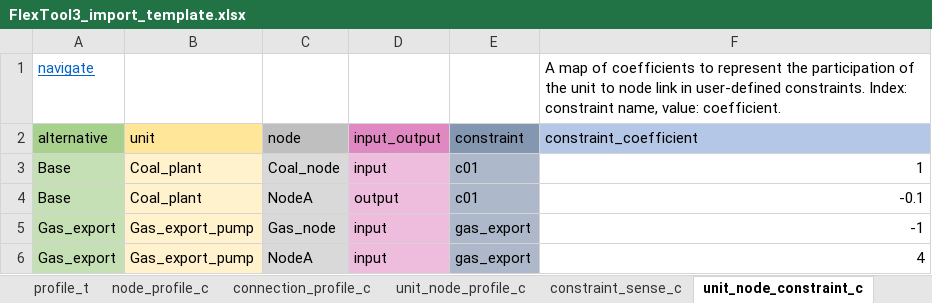
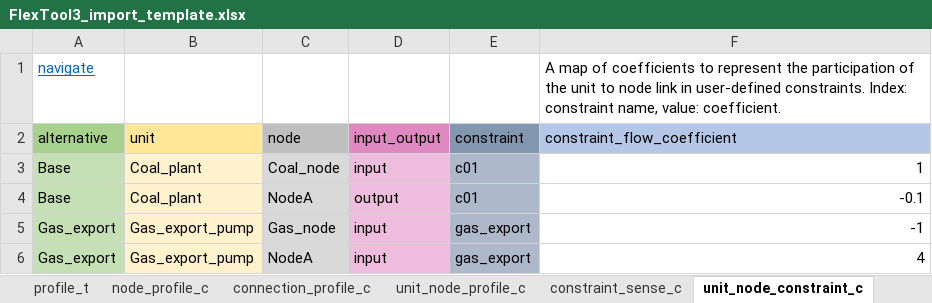
Before and after one commit to irena-flextool/flextool, an Excel workbook: FlexTool3_import_template.xlsx, sheet unit_node_constraint_c, drawn as a sheet; values as stored, in another font and other column widths than the file's, no borders; the diff names each change by its address in the sheet, - before the commit and + after, or states it on an @@ line.

Commit message:
profile constraints made more simple

```diff
--- a/FlexTool3_import_template.xlsx (sheet unit_node_constraint_c)
+++ b/FlexTool3_import_template.xlsx (sheet unit_node_constraint_c)
-F2: constraint_coefficient
+F2: constraint_flow_coefficient
```
Also changed, not shown: 5 other files.
